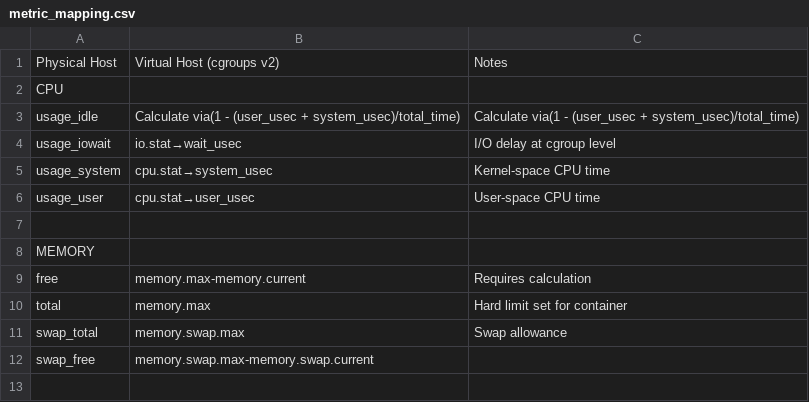
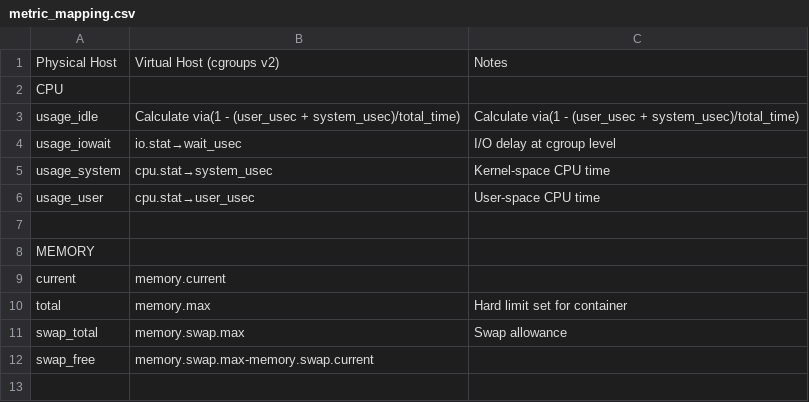
Before and after one commit to vitorco7/saturmon, a CSV file: monitoring-stack/docs/metric_mapping.csv, drawn as a sheet; only a part is shown; removed rows and columns are numbered as before the commit, all else as after; the diff names each change by its address in the sheet, - before the commit and + after, or states it on an @@ line.

Commit message:
Add Memory Metrics + Visualizations

```diff
--- a/monitoring-stack/docs/metric_mapping.csv
+++ b/monitoring-stack/docs/metric_mapping.csv
-row 9: free | memory.max-memory.current | Requires calculation
+row 9: current | memory.current
```
Also changed, not shown: 2 other files.
